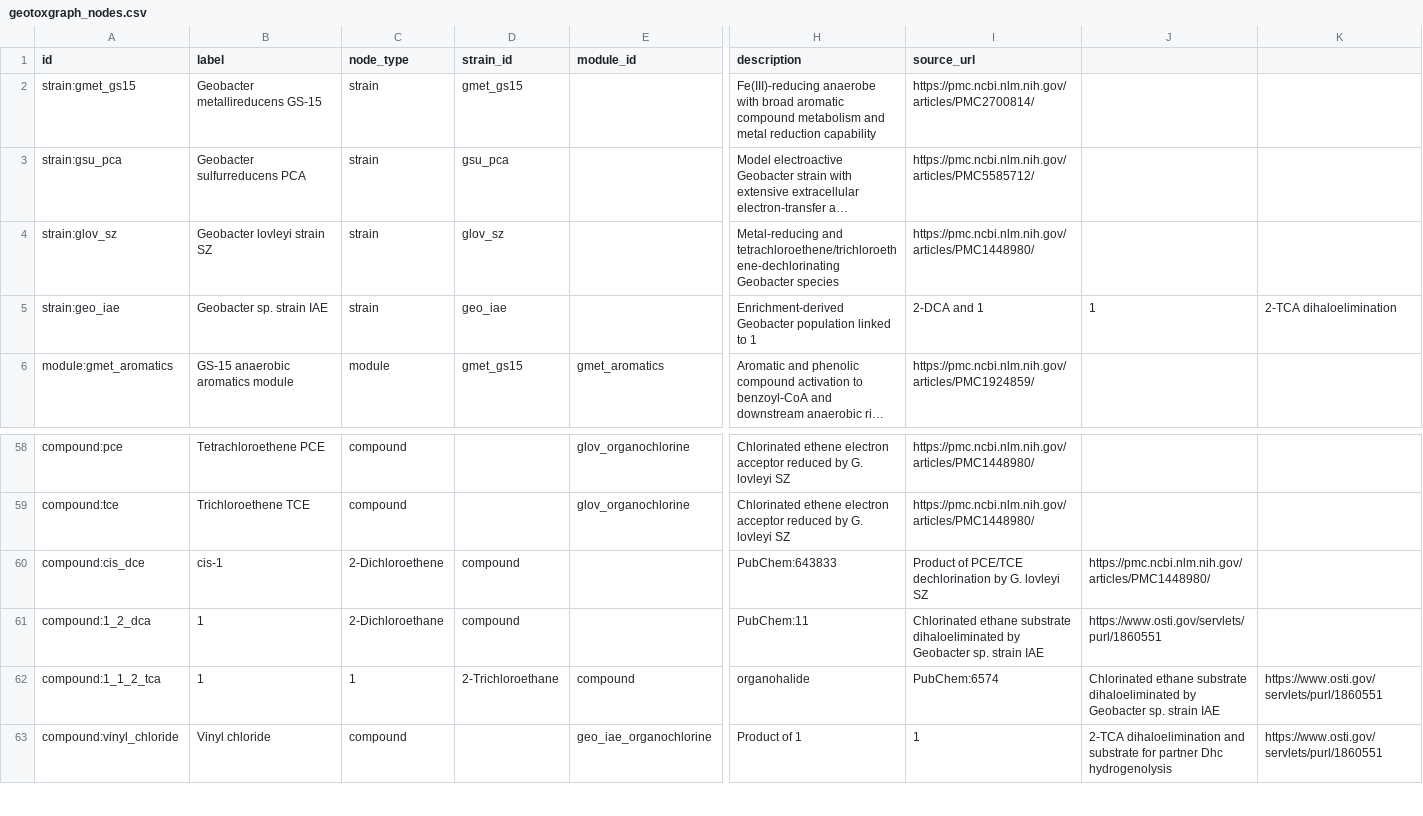
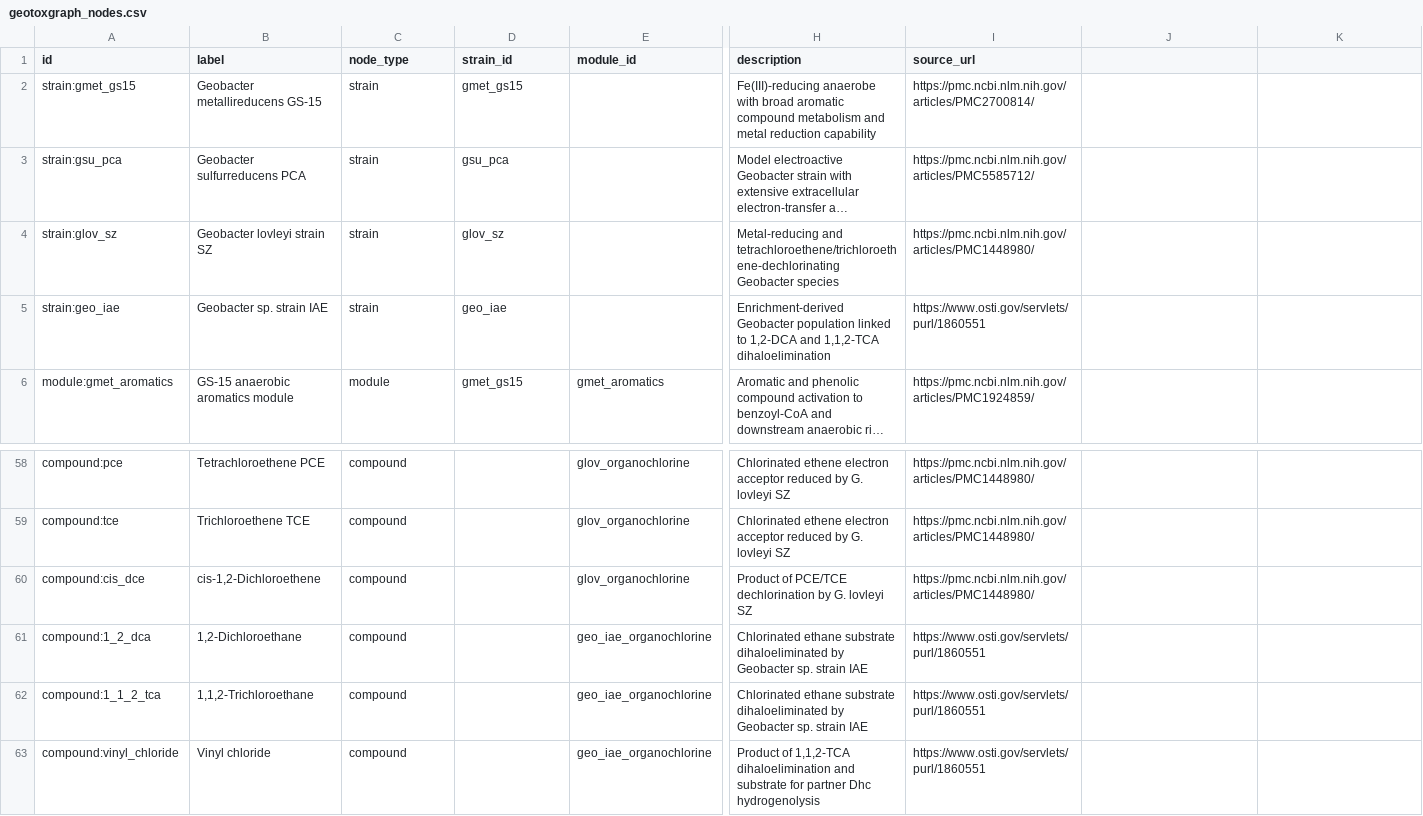
Before and after one commit to kpienta-cloud/geobacter, a CSV file: geotoxgraph/geotoxgraph_nodes.csv, drawn as a sheet; only a part is shown, gaps mark what is left out; long unchanged cells end in …; the diff covers the shown part only; the diff names each change by its address in the sheet, - before the commit and + after, or states it on an @@ line.

```diff
--- a/geotoxgraph/geotoxgraph_nodes.csv
+++ b/geotoxgraph/geotoxgraph_nodes.csv
-H5 (description): …linked to 1
+H5 (description): …linked to 1,2-DCA and 1,1,2-TCA dihaloelimination
-I5 (source_url): 2-DCA and 1
+I5 (source_url): https://www.osti.gov/servlets/purl/1860551
-J5: 1
+J5: (empty)
-K5: 2-TCA dihaloelimination
+K5: (empty)
-B60 (label): cis-1
+B60 (label): cis-1,2-Dichloroethene
-C60 (node_type): 2-Dichloroethene
+C60 (node_type): compound
-D60:D61 (strain_id): compound
+D60:D61 (strain_id): (empty)
-E60 (module_id): (empty)
+E60 (module_id): glov_organochlorine
-H60 (description): PubChem:643833
+H60 (description): Product of PCE/TCE dechlorination by G. lovleyi SZ
-I60 (source_url): Product of PCE/TCE dechlorination by G. lovleyi SZ
+I60 (source_url): https://pmc.ncbi.nlm.nih.gov/articles/PMC1448980/
-J60: https://pmc.ncbi.nlm.nih.gov/articles/PMC1448980/
+J60: (empty)
-B61 (label): 1
+B61 (label): 1,2-Dichloroethane
-C61 (node_type): 2-Dichloroethane
+C61 (node_type): compound
-E61 (module_id): (empty)
+E61 (module_id): geo_iae_organochlorine
-H61 (description): PubChem:11
+H61 (description): Chlorinated ethane substrate dihaloeliminated by Geobacter sp. strain IAE
-I61 (source_url): Chlorinated ethane substrate dihaloeliminated by Geobacter sp. strain IAE
+I61 (source_url): https://www.osti.gov/servlets/purl/1860551
-J61: https://www.osti.gov/servlets/purl/1860551
+J61: (empty)
-B62 (label): 1
+B62 (label): 1,1,2-Trichloroethane
-C62 (node_type): 1
+C62 (node_type): compound
-D62 (strain_id): 2-Trichloroethane
+D62 (strain_id): (empty)
-E62 (module_id): compound
+E62 (module_id): geo_iae_organochlorine
-H62 (description): organohalide
+H62 (description): Chlorinated ethane substrate dihaloeliminated by Geobacter sp. strain IAE
-I62 (source_url): PubChem:6574
+I62 (source_url): https://www.osti.gov/servlets/purl/1860551
-J62: Chlorinated ethane substrate dihaloeliminated by Geobacter sp. strain IAE
+J62: (empty)
-K62:K63: https://www.osti.gov/servlets/purl/1860551
+K62:K63: (empty)
-H63 (description): Product of 1
+H63 (description): Product of 1,1,2-TCA dihaloelimination and substrate for partner Dhc hydrogenolysis
-I63 (source_url): 1
+I63 (source_url): https://www.osti.gov/servlets/purl/1860551
-J63: 2-TCA dihaloelimination and substrate for partner Dhc hydrogenolysis
+J63: (empty)
```
Also changed, not shown: 13 edited cells elsewhere in this file, geotoxgraph/evolutionary_contrast_edges.csv, geotoxgraph/geotoxgraph_nodes_enriched.csv, 6 other files.
